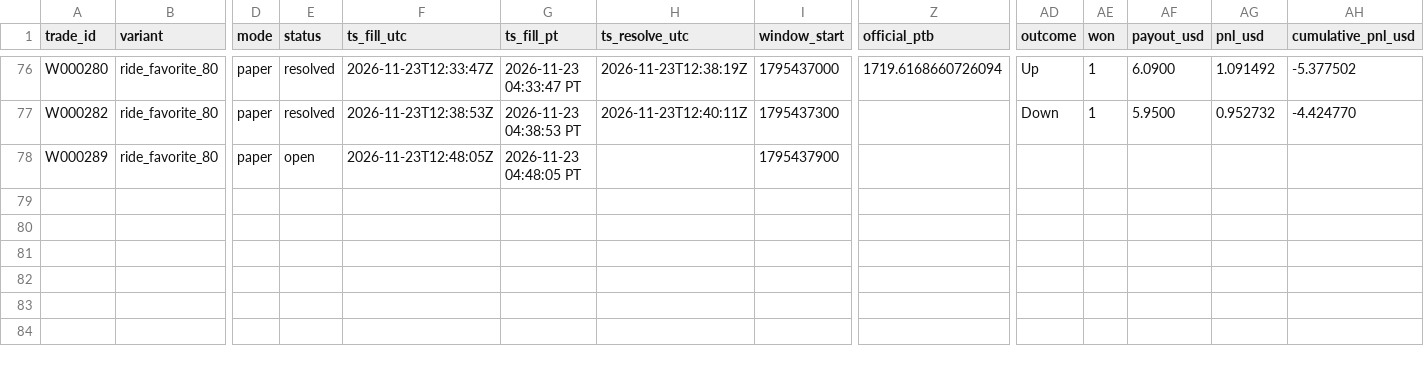
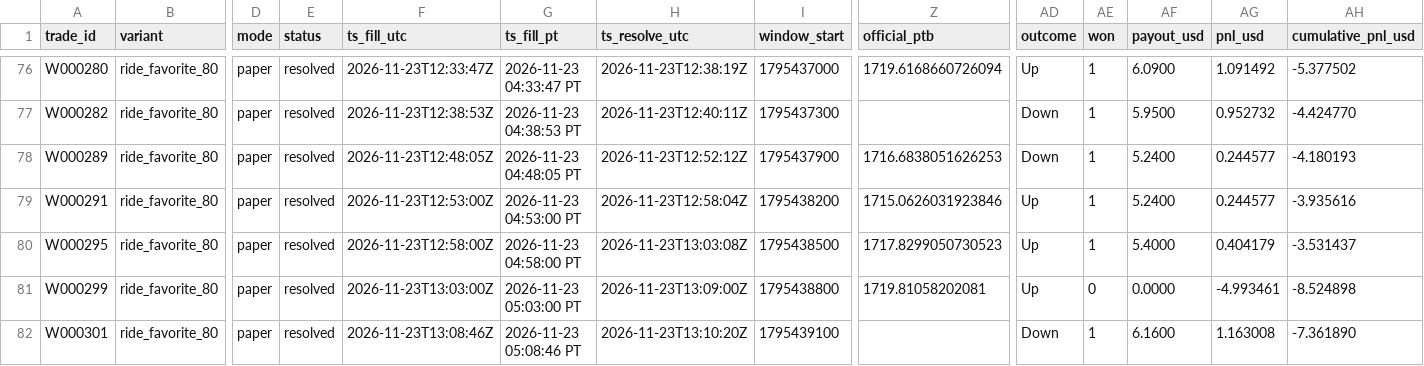
Before and after one commit to michaeldeuchar-dotcom/eth-paper-bot, a CSV file: data/week2/trades_ride_favorite_80.csv, drawn as a sheet; only a part is shown, gaps mark what is left out; rows hold the shown columns only; the diff names each change by its address in the sheet, - before the commit and + after, or states it on an @@ line.

```diff
--- a/data/week2/trades_ride_favorite_80.csv
+++ b/data/week2/trades_ride_favorite_80.csv
-E78 (status): open
+E78 (status): resolved
-H78 (ts_resolve_utc): (empty)
+H78 (ts_resolve_utc): 2026-11-23T12:52:12Z
-Z78 (official_ptb): (empty)
+Z78 (official_ptb): 1716.6838051626253
-AD78 (outcome): (empty)
+AD78 (outcome): Down
-AE78 (won): (empty)
+AE78 (won): 1
-AF78 (payout_usd): (empty)
+AF78 (payout_usd): 5.2400
-AG78 (pnl_usd): (empty)
+AG78 (pnl_usd): 0.244577
-AH78 (cumulative_pnl_usd): (empty)
+AH78 (cumulative_pnl_usd): -4.180193
+row 79: W000291 | ride_favorite_80 | paper | resolved | 2026-11-23T12:53:00Z | 2026-11-23 04:53:00 PT | 2026-11-23T12:58:04Z | 1795438200 | 1715.0626031923846 | Up | 1 | 5.2400 | 0.244577 | -3.935616
+row 80: W000295 | ride_favorite_80 | paper | resolved | 2026-11-23T12:58:00Z | 2026-11-23 04:58:00 PT | 2026-11-23T13:03:08Z | 1795438500 | 1717.8299050730523 | Up | 1 | 5.4000 | 0.404179 | -3.531437
+row 81: W000299 | ride_favorite_80 | paper | resolved | 2026-11-23T13:03:00Z | 2026-11-23 05:03:00 PT | 2026-11-23T13:09:00Z | 1795438800 | 1719.81058202081 | Up | 0 | 0.0000 | -4.993461 | -8.524898
+row 82: W000301 | ride_favorite_80 | paper | resolved | 2026-11-23T13:08:46Z | 2026-11-23 05:08:46 PT | 2026-11-23T13:10:20Z | 1795439100 |  | Down | 1 | 6.1600 | 1.163008 | -7.361890
```
Also changed, not shown: data/week2/decisions_tail.csv, data/week2/trades_auto_pick.csv, 8 other files.
